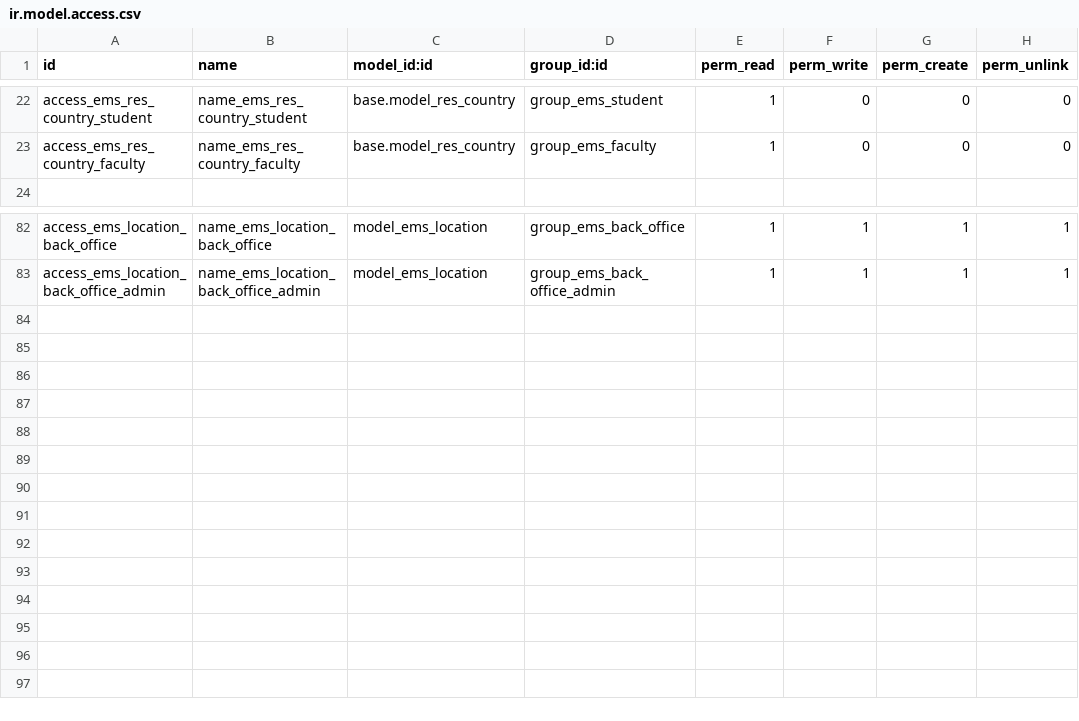
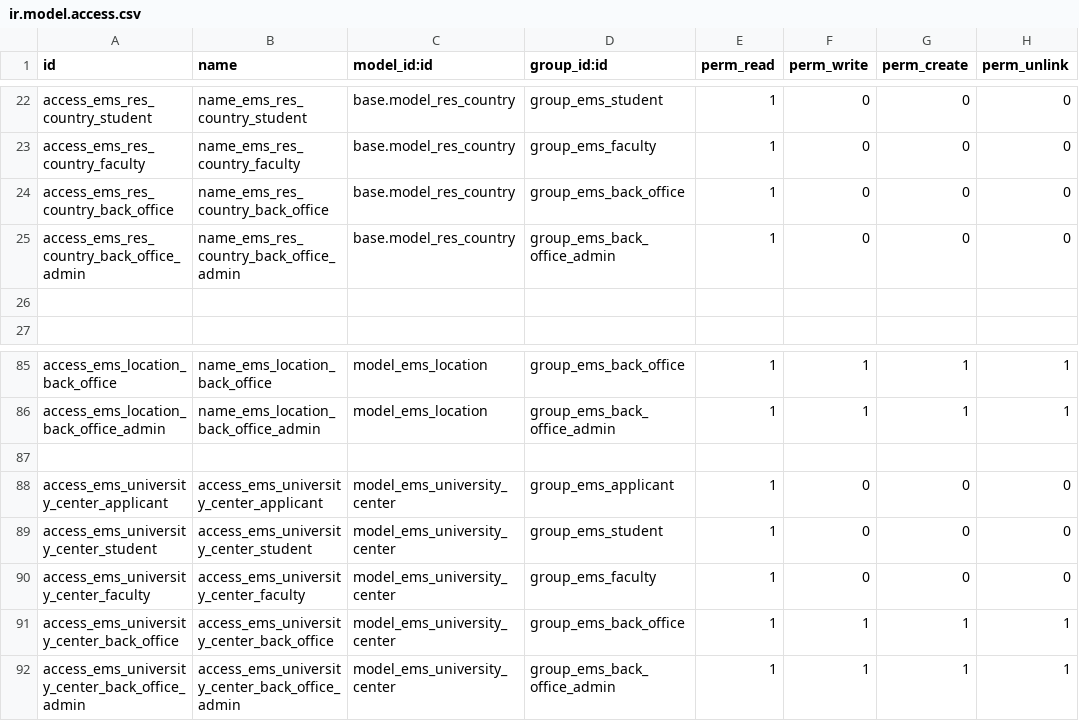
Before and after one commit to primecv/openeducat_erp, a CSV file: emsprime_core/security/ir.model.access.csv, drawn as a sheet; only a part is shown, gaps mark what is left out; the diff names each change by its address in the sheet, - before the commit and + after, or states it on an @@ line.

Commit message:
Define access for ems.university.center

```diff
--- a/emsprime_core/security/ir.model.access.csv
+++ b/emsprime_core/security/ir.model.access.csv
+row 24: access_ems_res_country_back_office | name_ems_res_country_back_office | base.model_res_country | group_ems_back_office | 1 | 0 | 0 | 0
+row 25: access_ems_res_country_back_office_admin | name_ems_res_country_back_office_admin | base.model_res_country | group_ems_back_office_admin | 1 | 0 | 0 | 0
+row 26: (empty)
+row 87: (empty)
+row 88: access_ems_university_center_applicant | access_ems_university_center_applicant | model_ems_university_center | group_ems_applicant | 1 | 0 | 0 | 0
+row 89: access_ems_university_center_student | access_ems_university_center_student | model_ems_university_center | group_ems_student | 1 | 0 | 0 | 0
+row 90: access_ems_university_center_faculty | access_ems_university_center_faculty | model_ems_university_center | group_ems_faculty | 1 | 0 | 0 | 0
+row 91: access_ems_university_center_back_office | access_ems_university_center_back_office | model_ems_university_center | group_ems_back_office | 1 | 1 | 1 | 1
+row 92: access_ems_university_center_back_office_admin | access_ems_university_center_back_office_admin | model_ems_university_center | group_ems_back_office_admin | 1 | 1 | 1 | 1
```
